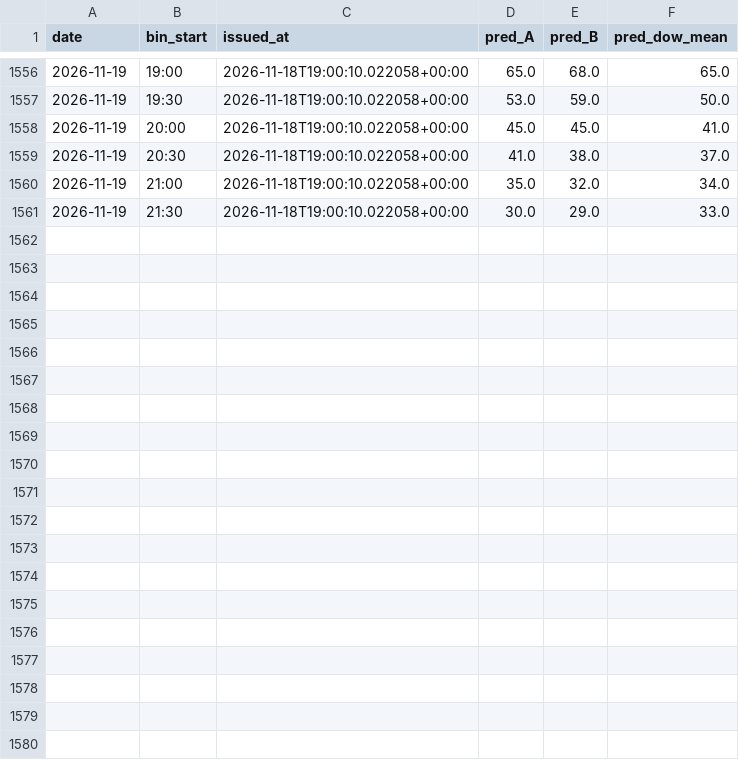
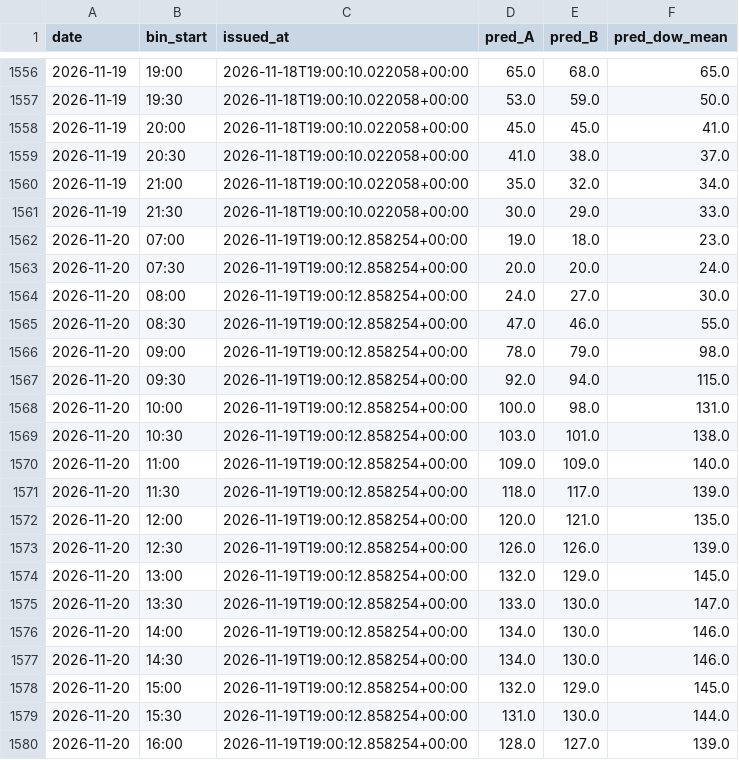
Before and after one commit to Lazyturtle0852/campus-info, a CSV file: ml/predictions_log.csv, drawn as a sheet; only a part is shown, gaps mark what is left out; the diff covers the shown part only; the diff names each change by its address in the sheet, - before the commit and + after, or states it on an @@ line.

```diff
--- a/ml/predictions_log.csv
+++ b/ml/predictions_log.csv
+row 1562: 2026-11-20 | 07:00 | 2026-11-19T19:00:12.858254+00:00 | 19.0 | 18.0 | 23.0
+row 1563: 2026-11-20 | 07:30 | 2026-11-19T19:00:12.858254+00:00 | 20.0 | 20.0 | 24.0
+row 1564: 2026-11-20 | 08:00 | 2026-11-19T19:00:12.858254+00:00 | 24.0 | 27.0 | 30.0
+row 1565: 2026-11-20 | 08:30 | 2026-11-19T19:00:12.858254+00:00 | 47.0 | 46.0 | 55.0
+row 1566: 2026-11-20 | 09:00 | 2026-11-19T19:00:12.858254+00:00 | 78.0 | 79.0 | 98.0
+row 1567: 2026-11-20 | 09:30 | 2026-11-19T19:00:12.858254+00:00 | 92.0 | 94.0 | 115.0
+row 1568: 2026-11-20 | 10:00 | 2026-11-19T19:00:12.858254+00:00 | 100.0 | 98.0 | 131.0
+row 1569: 2026-11-20 | 10:30 | 2026-11-19T19:00:12.858254+00:00 | 103.0 | 101.0 | 138.0
+row 1570: 2026-11-20 | 11:00 | 2026-11-19T19:00:12.858254+00:00 | 109.0 | 109.0 | 140.0
+row 1571: 2026-11-20 | 11:30 | 2026-11-19T19:00:12.858254+00:00 | 118.0 | 117.0 | 139.0
+row 1572: 2026-11-20 | 12:00 | 2026-11-19T19:00:12.858254+00:00 | 120.0 | 121.0 | 135.0
+row 1573: 2026-11-20 | 12:30 | 2026-11-19T19:00:12.858254+00:00 | 126.0 | 126.0 | 139.0
+row 1574: 2026-11-20 | 13:00 | 2026-11-19T19:00:12.858254+00:00 | 132.0 | 129.0 | 145.0
+row 1575: 2026-11-20 | 13:30 | 2026-11-19T19:00:12.858254+00:00 | 133.0 | 130.0 | 147.0
+row 1576: 2026-11-20 | 14:00 | 2026-11-19T19:00:12.858254+00:00 | 134.0 | 130.0 | 146.0
+row 1577: 2026-11-20 | 14:30 | 2026-11-19T19:00:12.858254+00:00 | 134.0 | 130.0 | 146.0
+row 1578: 2026-11-20 | 15:00 | 2026-11-19T19:00:12.858254+00:00 | 132.0 | 129.0 | 145.0
+row 1579: 2026-11-20 | 15:30 | 2026-11-19T19:00:12.858254+00:00 | 131.0 | 130.0 | 144.0
+row 1580: 2026-11-20 | 16:00 | 2026-11-19T19:00:12.858254+00:00 | 128.0 | 127.0 | 139.0
```
Also changed, not shown: 11 added rows elsewhere in this file, ml/eval_by_week.csv, ml/importance_B.csv, 9 other files.
